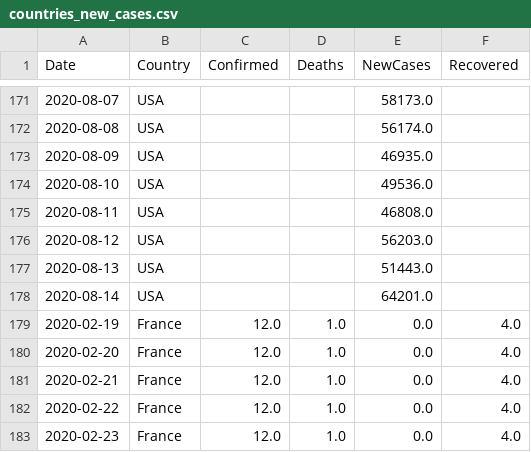
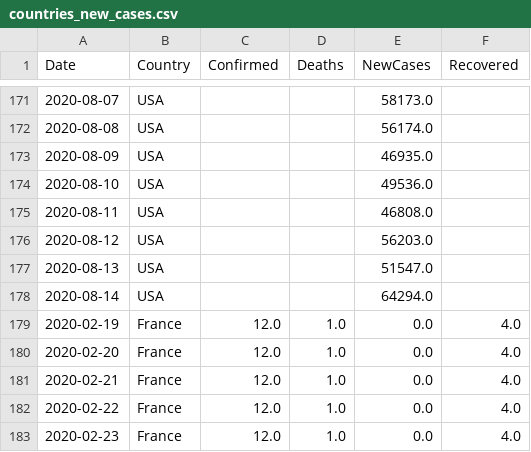
Before and after one commit to vitale232/COVID-19-Plots, a CSV file: output/CSVs/countries_new_cases.csv, drawn as a sheet; only a part is shown, gaps mark what is left out.

```diff
--- a/output/CSVs/countries_new_cases.csv
+++ b/output/CSVs/countries_new_cases.csv
@@ -176,4 +176,4 @@ Date,Country,Confirmed,Deaths,NewCases,Recovered
 2020-08-12,USA,,,56203.0,
-2020-08-13,USA,,,51443.0,
-2020-08-14,USA,,,64201.0,
+2020-08-13,USA,,,51547.0,
+2020-08-14,USA,,,64294.0,
 2020-02-19,France,12.0,1.0,0.0,4.0
```
Also changed, not shown: output/CSVs/states_new_cases.csv, output/CSVs/usa_cases.csv, 29 other files.
